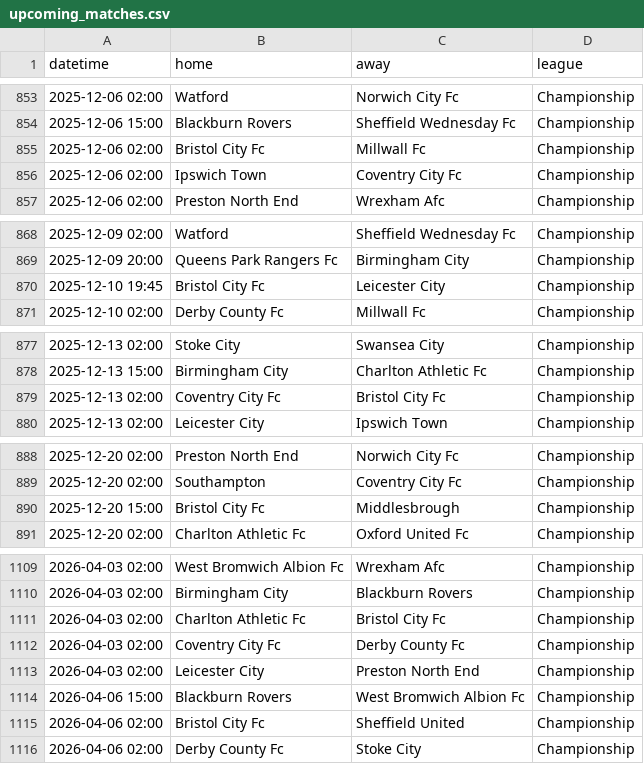
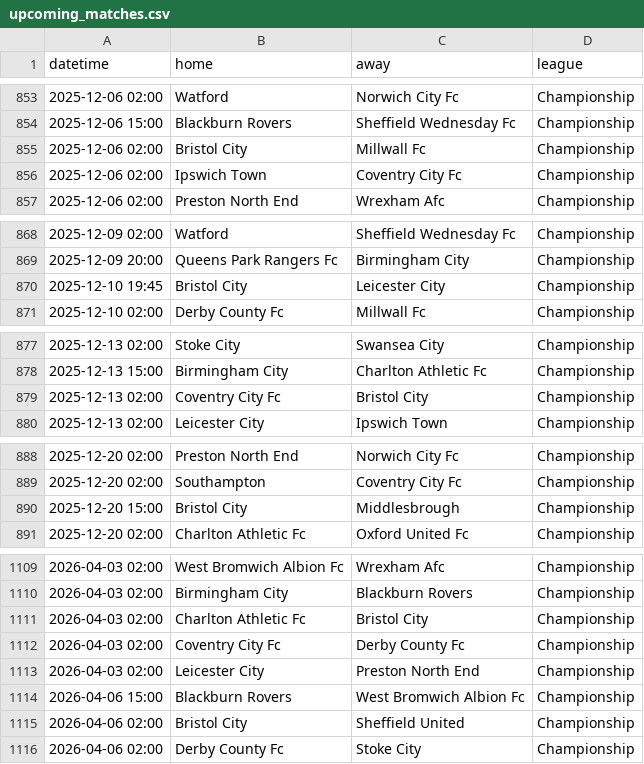
Before and after one commit to geoflykimari-gif/prematch, a CSV file: upcoming_matches.csv, drawn as a sheet; only a part is shown, gaps mark what is left out; the diff covers the shown part only.

```diff
--- a/upcoming_matches.csv
+++ b/upcoming_matches.csv
@@ -854,3 +854,3 @@ datetime,home,away,league
 2025-12-06 15:00,Blackburn Rovers,Sheffield Wednesday Fc,Championship
-2025-12-06 02:00,Bristol City Fc,Millwall Fc,Championship
+2025-12-06 02:00,Bristol City,Millwall Fc,Championship
 2025-12-06 02:00,Ipswich Town,Coventry City Fc,Championship
@@ -869,3 +869,3 @@ datetime,home,away,league
 2025-12-09 20:00,Queens Park Rangers Fc,Birmingham City,Championship
-2025-12-10 19:45,Bristol City Fc,Leicester City,Championship
+2025-12-10 19:45,Bristol City,Leicester City,Championship
 2025-12-10 02:00,Derby County Fc,Millwall Fc,Championship
@@ -878,3 +878,3 @@ datetime,home,away,league
 2025-12-13 15:00,Birmingham City,Charlton Athletic Fc,Championship
-2025-12-13 02:00,Coventry City Fc,Bristol City Fc,Championship
+2025-12-13 02:00,Coventry City Fc,Bristol City,Championship
 2025-12-13 02:00,Leicester City,Ipswich Town,Championship
@@ -889,3 +889,3 @@ datetime,home,away,league
 2025-12-20 02:00,Southampton,Coventry City Fc,Championship
-2025-12-20 15:00,Bristol City Fc,Middlesbrough,Championship
+2025-12-20 15:00,Bristol City,Middlesbrough,Championship
 2025-12-20 02:00,Charlton Athletic Fc,Oxford United Fc,Championship
@@ -1110,3 +1110,3 @@ datetime,home,away,league
 2026-04-03 02:00,Birmingham City,Blackburn Rovers,Championship
-2026-04-03 02:00,Charlton Athletic Fc,Bristol City Fc,Championship
+2026-04-03 02:00,Charlton Athletic Fc,Bristol City,Championship
 2026-04-03 02:00,Coventry City Fc,Derby County Fc,Championship
@@ -1114,3 +1114,3 @@ datetime,home,away,league
 2026-04-06 15:00,Blackburn Rovers,West Bromwich Albion Fc,Championship
-2026-04-06 02:00,Bristol City Fc,Sheffield United,Championship
+2026-04-06 02:00,Bristol City,Sheffield United,Championship
 2026-04-06 02:00,Derby County Fc,Stoke City,Championship
```
Also changed, not shown: 25 edited cells elsewhere in this file.
